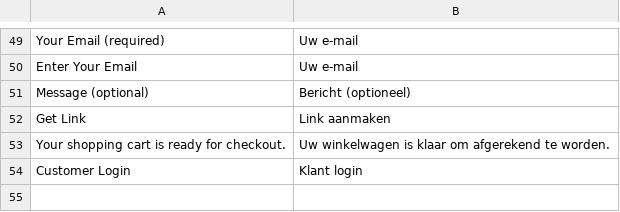
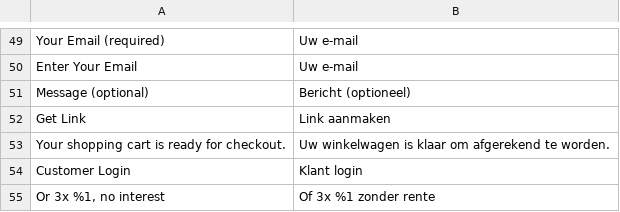
Before and after one commit to Joshua29LK/P16-gld, a CSV file: app/design/frontend/Sm/glasdiscount/i18n/nl_NL.csv, drawn as a sheet; only a part is shown, gaps mark what is left out; the diff names each change by its address in the sheet, - before the commit and + after, or states it on an @@ line.

```diff
--- a/app/design/frontend/Sm/glasdiscount/i18n/nl_NL.csv
+++ b/app/design/frontend/Sm/glasdiscount/i18n/nl_NL.csv
+row 55: Or 3x %1, no interest | Of 3x %1 zonder rente
```
Also changed, not shown: 2 other files.
